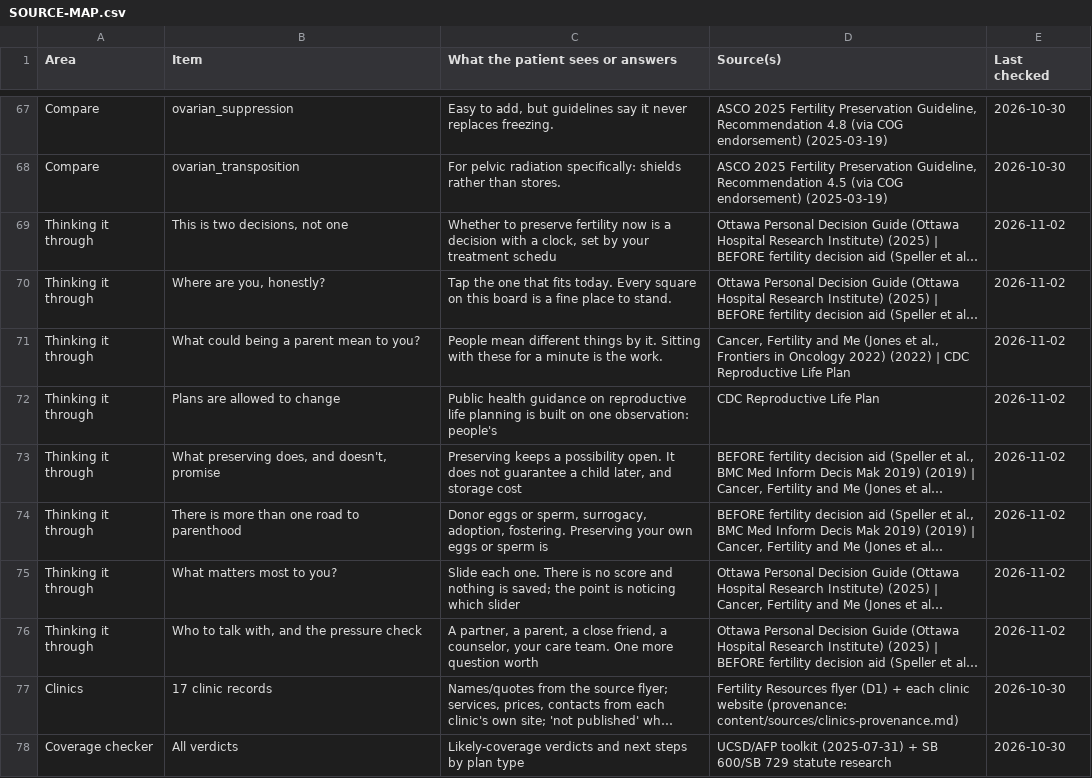
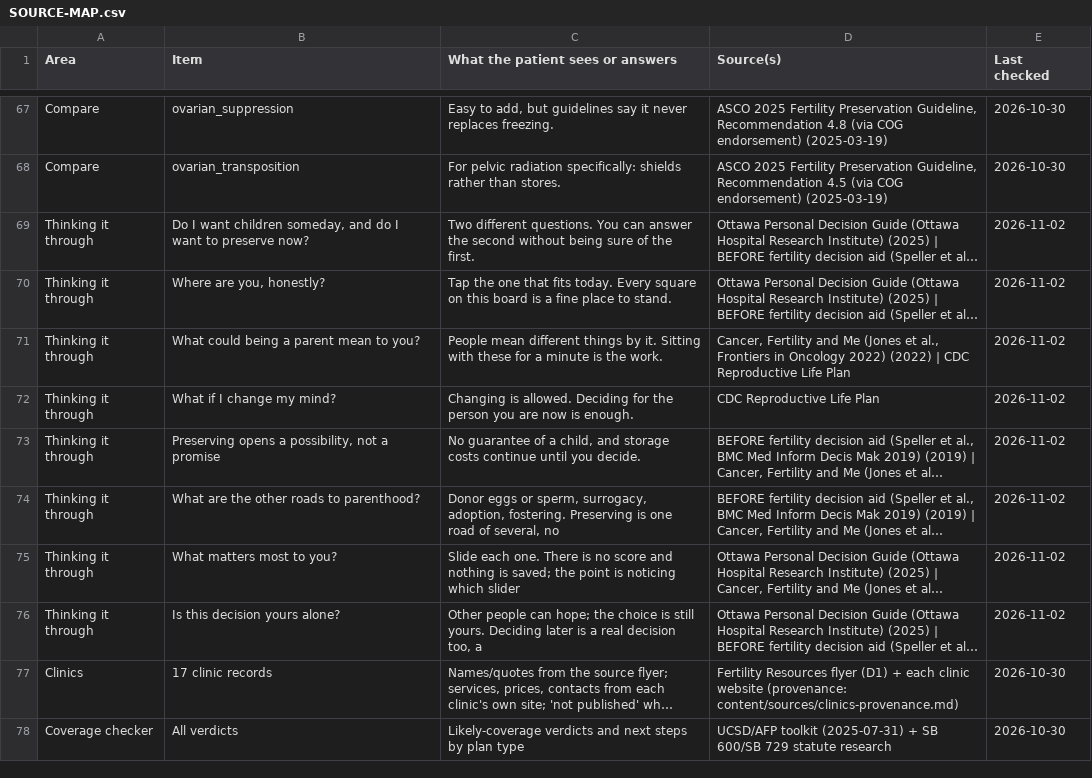
Before and after one commit to helen-abodee/fertility-navigator-sage, a CSV file: content/SOURCE-MAP.csv, drawn as a sheet; only a part is shown, gaps mark what is left out; long unchanged cells end in …; the diff names each change by its address in the sheet, - before the commit and + after, or states it on an @@ line.

```diff
--- a/content/SOURCE-MAP.csv
+++ b/content/SOURCE-MAP.csv
-B69 (Item): This is two decisions, not one
+B69 (Item): Do I want children someday, and do I want to preserve now?
-C69 (What the patient sees or answers): Whether to preserve fertility now is a decision with a clock, set by your treatment schedu
+C69 (What the patient sees or answers): Two different questions. You can answer the second without being sure of the first.
-B72 (Item): Plans are allowed to change
+B72 (Item): What if I change my mind?
-C72 (What the patient sees or answers): Public health guidance on reproductive life planning is built on one observation: people's
+C72 (What the patient sees or answers): Changing is allowed. Deciding for the person you are now is enough.
-B73 (Item): What preserving does, and doesn't, promise
+B73 (Item): Preserving opens a possibility, not a promise
-C73 (What the patient sees or answers): Preserving keeps a possibility open. It does not guarantee a child later, and storage cost
+C73 (What the patient sees or answers): No guarantee of a child, and storage costs continue until you decide.
-B74 (Item): There is more than one road to parenthood
+B74 (Item): What are the other roads to parenthood?
-C74 (What the patient sees or answers): …fostering. Preserving your own eggs or sperm is
+C74 (What the patient sees or answers): …fostering. Preserving is one road of several, no
-B76 (Item): Who to talk with, and the pressure check
+B76 (Item): Is this decision yours alone?
-C76 (What the patient sees or answers): A partner, a parent, a close friend, a counselor, your care team. One more question worth
+C76 (What the patient sees or answers): Other people can hope; the choice is still yours. Deciding later is a real decision too, a
```
Also changed, not shown: 7 other files.
